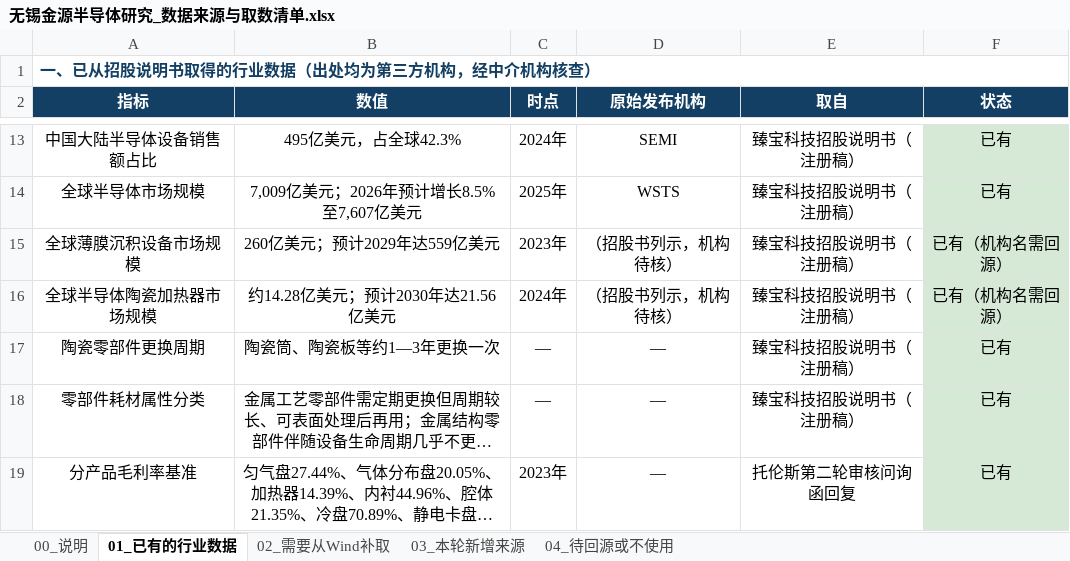
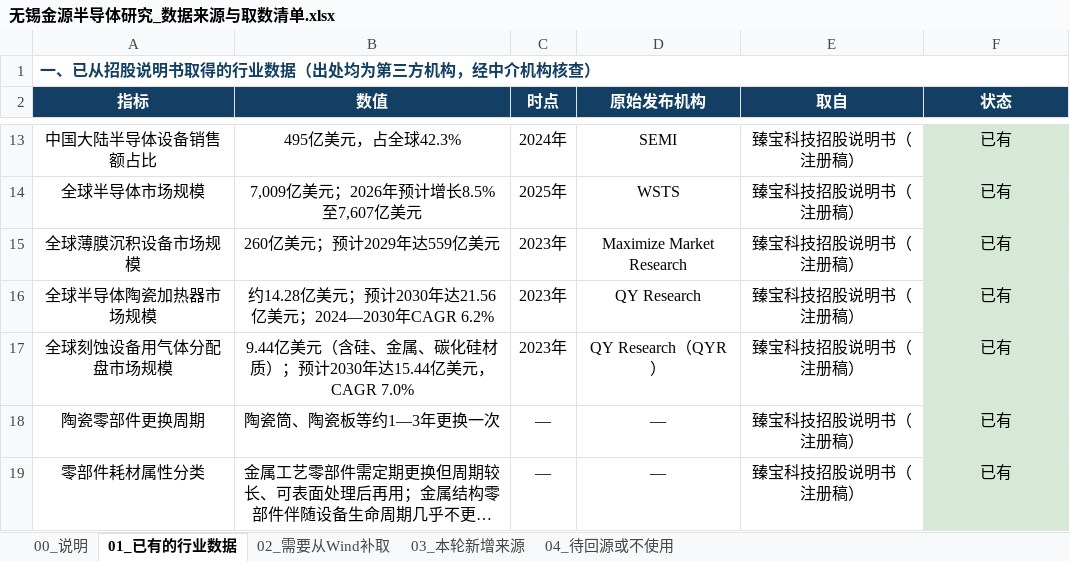
Before and after one commit to xid013-ux/JXD, an Excel workbook: output/金源/无锡金源半导体研究_数据来源与取数清单.xlsx, sheet 01_已有的行业数据, drawn as a sheet; only a part is shown, gaps mark what is left out; the shorter side is filled out with more unchanged rows; long unchanged cells end in …; values as stored, in another font and other column widths than the file's, no borders; removed rows and columns are numbered as before the commit, all else as after; the diff names each change by its address in the sheet, - before the commit and + after, or states it on an @@ line.

```diff
--- a/output/金源/无锡金源半导体研究_数据来源与取数清单.xlsx (sheet 01_已有的行业数据)
+++ b/output/金源/无锡金源半导体研究_数据来源与取数清单.xlsx (sheet 01_已有的行业数据)
-D15 (原始发布机构): （招股书列示，机构待核）
+D15 (原始发布机构): Maximize Market Research
-F15 (状态): 已有（机构名需回源）
+F15 (状态): 已有
-row 16: 全球半导体陶瓷加热器市场规模 | 约14.28亿美元；预计2030年达21.56亿美元 | 2024年 | （招股书列示，机构待核） | 臻宝科技招股说明书（注册稿） | 已有（机构名需回源）
+row 16: 全球半导体陶瓷加热器市场规模 | 约14.28亿美元；预计2030年达21.56亿美元；2024—2030年CAGR 6.2% | 2023年 | QY Research | 臻宝科技招股说明书（注册稿） | 已有
+row 17: 全球刻蚀设备用气体分配盘市场规模 | 9.44亿美元（含硅、金属、碳化硅材质）；预计2030年达15.44亿美元，CAGR 7.0% | 2023年 | QY Research（QYR） | 臻宝科技招股说明书（注册稿） | 已有
```
Also changed, not shown: sheet 03_本轮新增来源, output/金源/国泰海通半导体设备零部件赛道资源盘点.xlsx, 4 other files.
